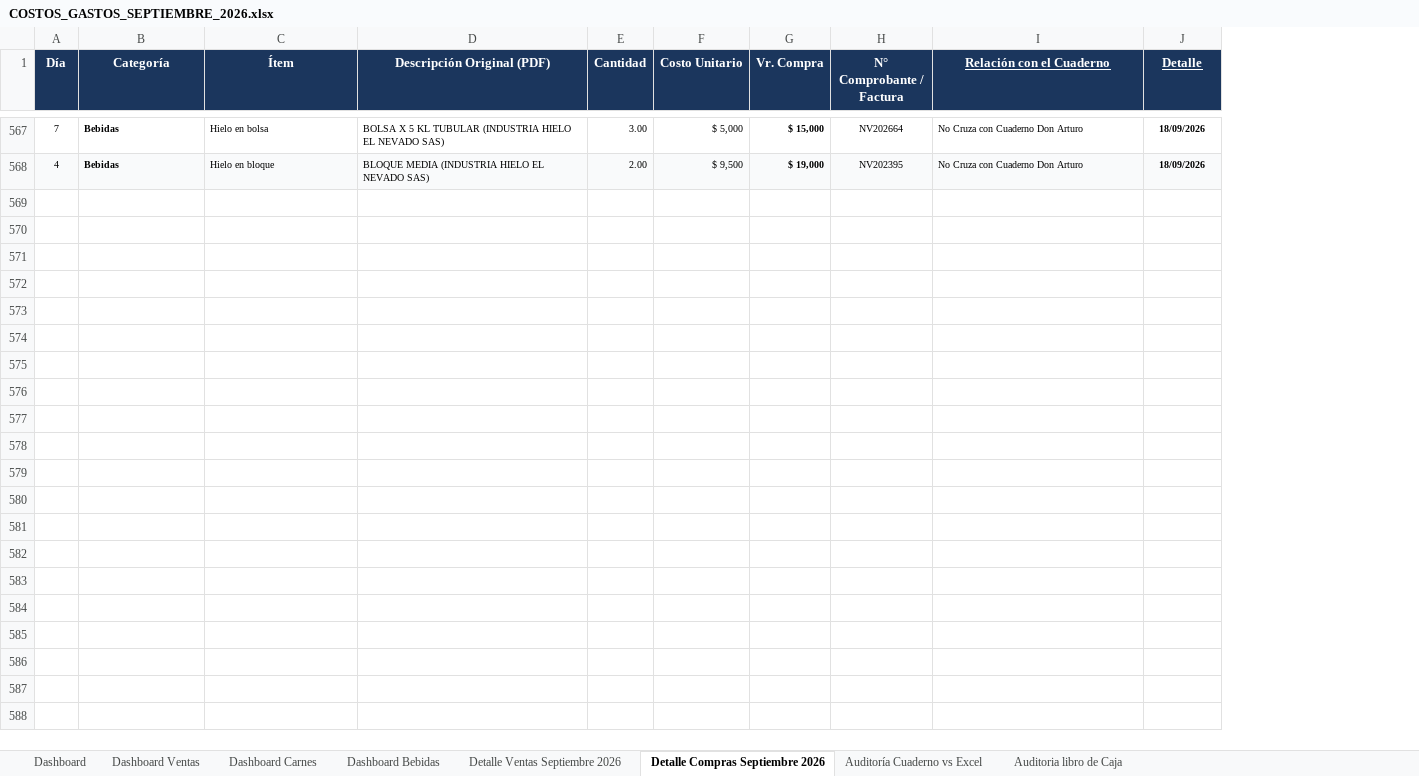
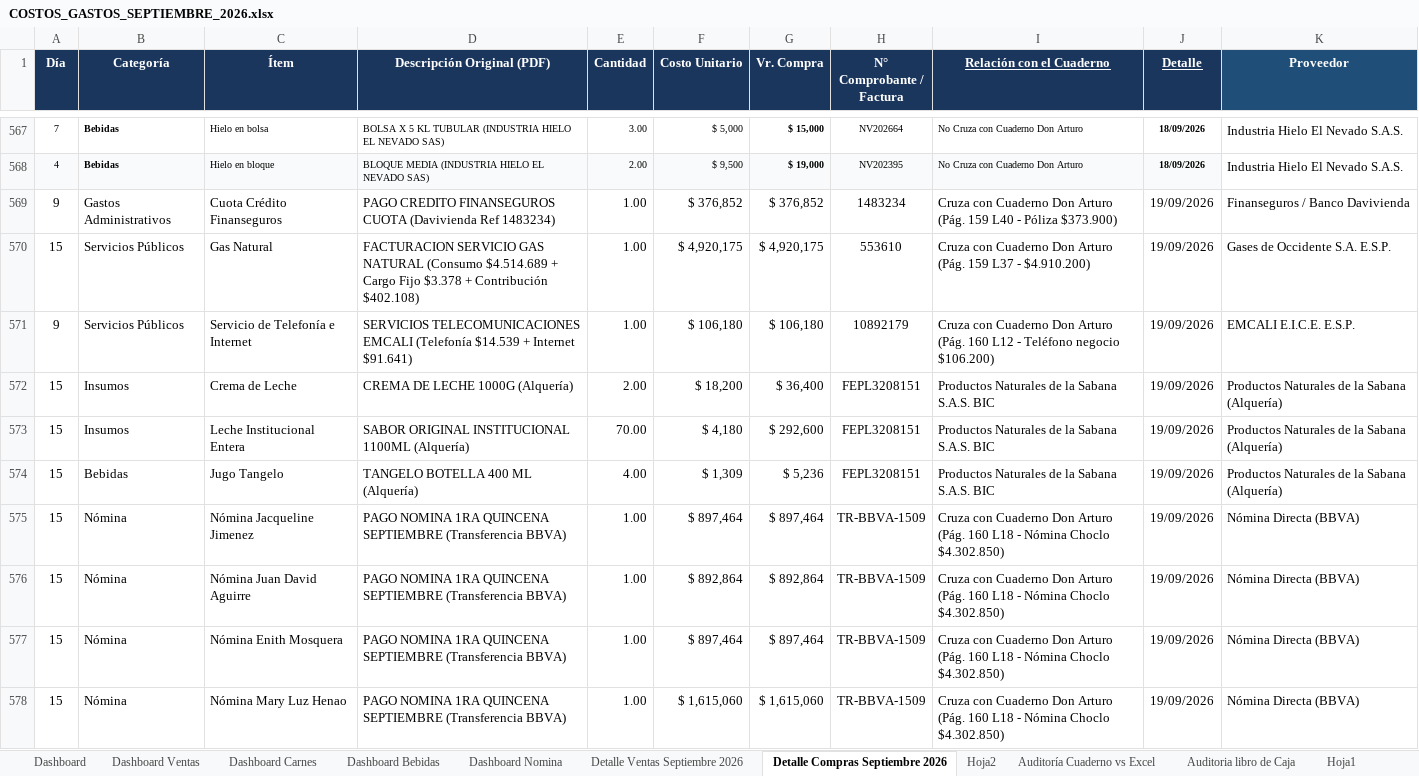
Before and after one commit to jungle13/lafincaweb, an Excel workbook: DOCUMENTOS BASE/COSTOS_GASTOS_SEPTIEMBRE_2026.xlsx, sheet Detalle Compras Septiembre 2026, drawn as a sheet; only a part is shown, gaps mark what is left out; values as stored, in another font and other column widths than the file's, no borders; the diff covers the shown part only; the diff names each change by its address in the sheet, - before the commit and + after, or states it on an @@ line.

Commit message:
feat: ingesta de ventas (01-20), movimientos bodeguero pendientes y actualizacion de compras septiembre a 722 transacciones

```diff
--- a/DOCUMENTOS BASE/COSTOS_GASTOS_SEPTIEMBRE_2026.xlsx (sheet Detalle Compras Septiembre 2026)
+++ b/DOCUMENTOS BASE/COSTOS_GASTOS_SEPTIEMBRE_2026.xlsx (sheet Detalle Compras Septiembre 2026)
+sheet tab: Dashboard Nomina
+sheet tab: Hoja2
@@ sheet tab unhidden: Hoja1 @@
+column K (Proveedor), rows 567-568: Industria Hielo El Nevado S.A.S. | Industria Hielo El Nevado S.A.S.
+row 569: 9 | Gastos Administrativos | Cuota Crédito Finanseguros | PAGO CREDITO FINANSEGUROS CUOTA (Davivienda Ref 1483234) | 1.00 | $ 376,852 | $ 376,852 | 1483234 | Cruza con Cuaderno Don Arturo (Pág. 159 L40 - Póliza $373.900) | 19/09/2026 | Finanseguros / Banco Davivienda
+row 570: 15 | Servicios Públicos | Gas Natural | FACTURACION SERVICIO GAS NATURAL (Consumo $4.514.689 + Cargo Fijo $3.378 + Contribución $402.108) | 1.00 | $ 4,920,175 | $ 4,920,175 | 553610 | Cruza con Cuaderno Don Arturo (Pág. 159 L37 - $4.910.200) | 19/09/2026 | Gases de Occidente S.A. E.S.P.
+row 571: 9 | Servicios Públicos | Servicio de Telefonía e Internet | SERVICIOS TELECOMUNICACIONES EMCALI (Telefonía $14.539 + Internet $91.641) | 1.00 | $ 106,180 | $ 106,180 | 10892179 | Cruza con Cuaderno Don Arturo (Pág. 160 L12 - Teléfono negocio $106.200) | 19/09/2026 | EMCALI E.I.C.E. E.S.P.
+row 572: 15 | Insumos | Crema de Leche | CREMA DE LECHE 1000G (Alquería) | 2.00 | $ 18,200 | $ 36,400 | FEPL3208151 | Productos Naturales de la Sabana S.A.S. BIC | 19/09/2026 | Productos Naturales de la Sabana (Alquería)
+row 573: 15 | Insumos | Leche Institucional Entera | SABOR ORIGINAL INSTITUCIONAL 1100ML (Alquería) | 70.00 | $ 4,180 | $ 292,600 | FEPL3208151 | Productos Naturales de la Sabana S.A.S. BIC | 19/09/2026 | Productos Naturales de la Sabana (Alquería)
+row 574: 15 | Bebidas | Jugo Tangelo | TANGELO BOTELLA 400 ML (Alquería) | 4.00 | $ 1,309 | $ 5,236 | FEPL3208151 | Productos Naturales de la Sabana S.A.S. BIC | 19/09/2026 | Productos Naturales de la Sabana (Alquería)
+row 575: 15 | Nómina | Nómina Jacqueline Jimenez | PAGO NOMINA 1RA QUINCENA SEPTIEMBRE (Transferencia BBVA) | 1.00 | $ 897,464 | $ 897,464 | TR-BBVA-1509 | Cruza con Cuaderno Don Arturo (Pág. 160 L18 - Nómina Choclo $4.302.850) | 19/09/2026 | Nómina Directa (BBVA)
+row 576: 15 | Nómina | Nómina Juan David Aguirre | PAGO NOMINA 1RA QUINCENA SEPTIEMBRE (Transferencia BBVA) | 1.00 | $ 892,864 | $ 892,864 | TR-BBVA-1509 | Cruza con Cuaderno Don Arturo (Pág. 160 L18 - Nómina Choclo $4.302.850) | 19/09/2026 | Nómina Directa (BBVA)
+row 577: 15 | Nómina | Nómina Enith Mosquera | PAGO NOMINA 1RA QUINCENA SEPTIEMBRE (Transferencia BBVA) | 1.00 | $ 897,464 | $ 897,464 | TR-BBVA-1509 | Cruza con Cuaderno Don Arturo (Pág. 160 L18 - Nómina Choclo $4.302.850) | 19/09/2026 | Nómina Directa (BBVA)
+row 578: 15 | Nómina | Nómina Mary Luz Henao | PAGO NOMINA 1RA QUINCENA SEPTIEMBRE (Transferencia BBVA) | 1.00 | $ 1,615,060 | $ 1,615,060 | TR-BBVA-1509 | Cruza con Cuaderno Don Arturo (Pág. 160 L18 - Nómina Choclo $4.302.850) | 19/09/2026 | Nómina Directa (BBVA)
```
Also changed, not shown: 145 added rows, 26 edited cells and cell formats elsewhere in this sheet, sheet Auditoria libro de Caja, sheet Dashboard Carnes, sheet Auditoría Cuaderno vs Excel, sheet Dashboard Bebidas, sheet Dashboard, sheet Detalle Ventas Septiembre 2026, other sheet tabs, formulas that keep their value, hidden cells, 17 other files.
